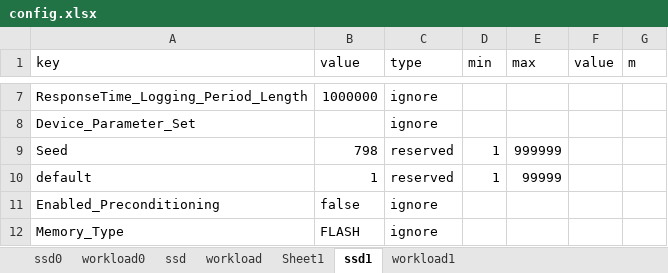
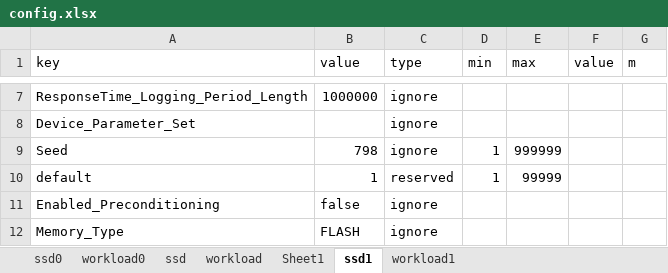
Before and after one commit to houchuanhao/MQSim, an Excel workbook: script/collection/config.xlsx, sheet ssd1, drawn as a sheet; only a part is shown, gaps mark what is left out; values as stored, in another font and other column widths than the file's, no borders; the diff names each change by its address in the sheet, - before the commit and + after, or states it on an @@ line.

```diff
--- a/script/collection/config.xlsx (sheet ssd1)
+++ b/script/collection/config.xlsx (sheet ssd1)
-C9 (type): reserved
+C9 (type): ignore
```
Also changed, not shown: sheet ssd0, sheet workload0, sheet workload1, 10 other files.
